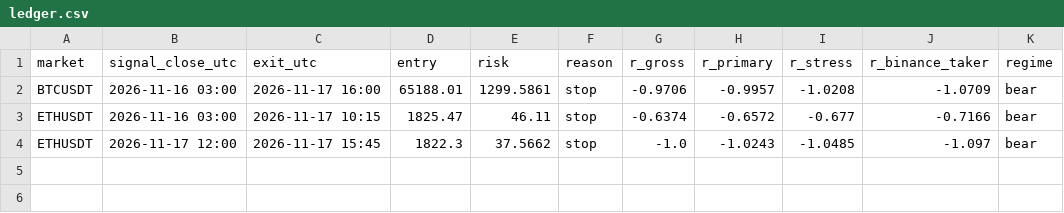
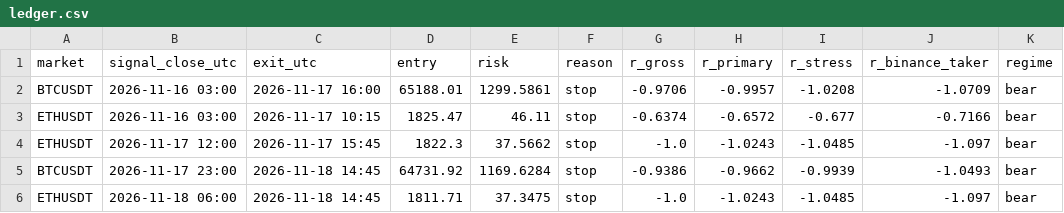
Before and after one commit to alkaabiz-crypto/Octabot, a CSV file: research/new_discovery/forward_str023/ledger.csv, drawn as a sheet; the diff names each change by its address in the sheet, - before the commit and + after, or states it on an @@ line.

```diff
--- a/research/new_discovery/forward_str023/ledger.csv
+++ b/research/new_discovery/forward_str023/ledger.csv
+row 5: BTCUSDT | 2026-11-17 23:00 | 2026-11-18 14:45 | 64731.92 | 1169.6284 | stop | -0.9386 | -0.9662 | -0.9939 | -1.0493 | bear
+row 6: ETHUSDT | 2026-11-18 06:00 | 2026-11-18 14:45 | 1811.71 | 37.3475 | stop | -1.0 | -1.0243 | -1.0485 | -1.097 | bear
```
Also changed, not shown: 1 other file.
